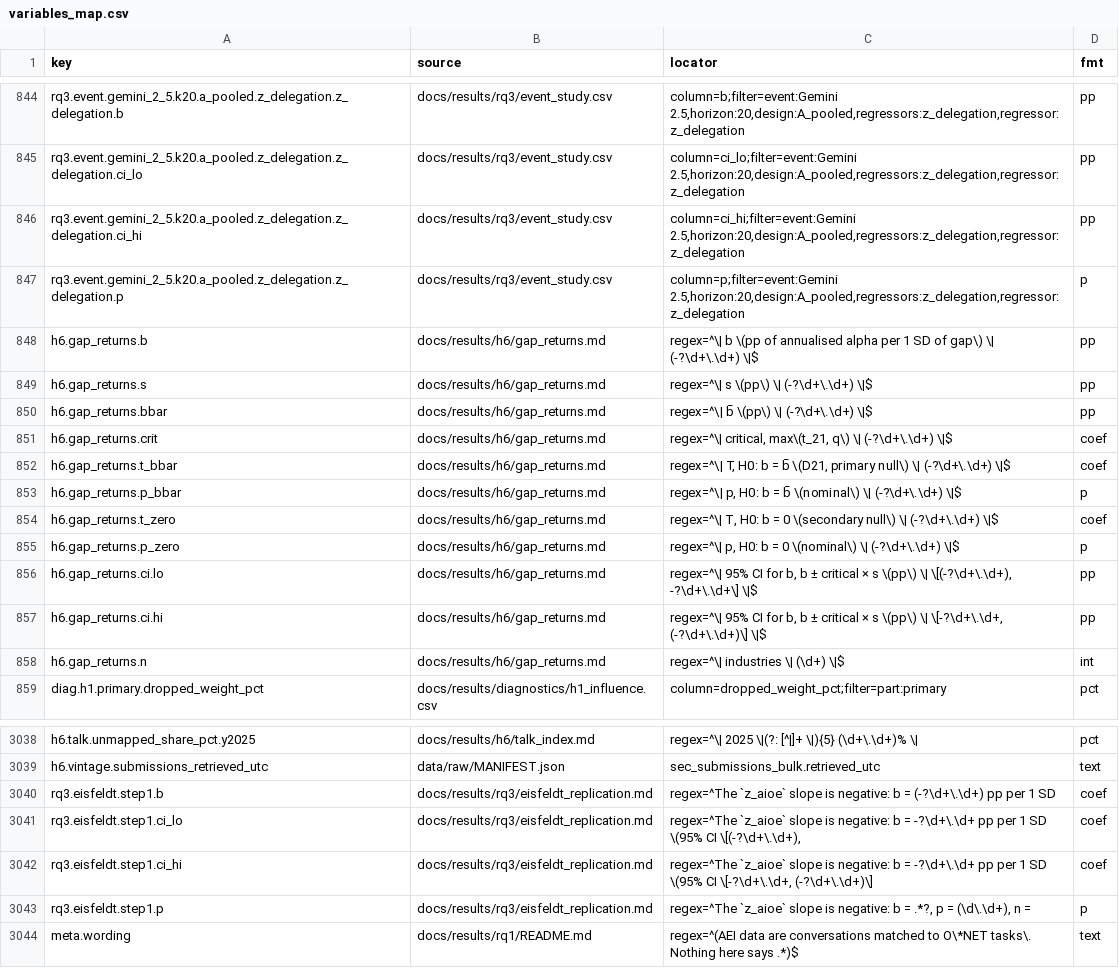
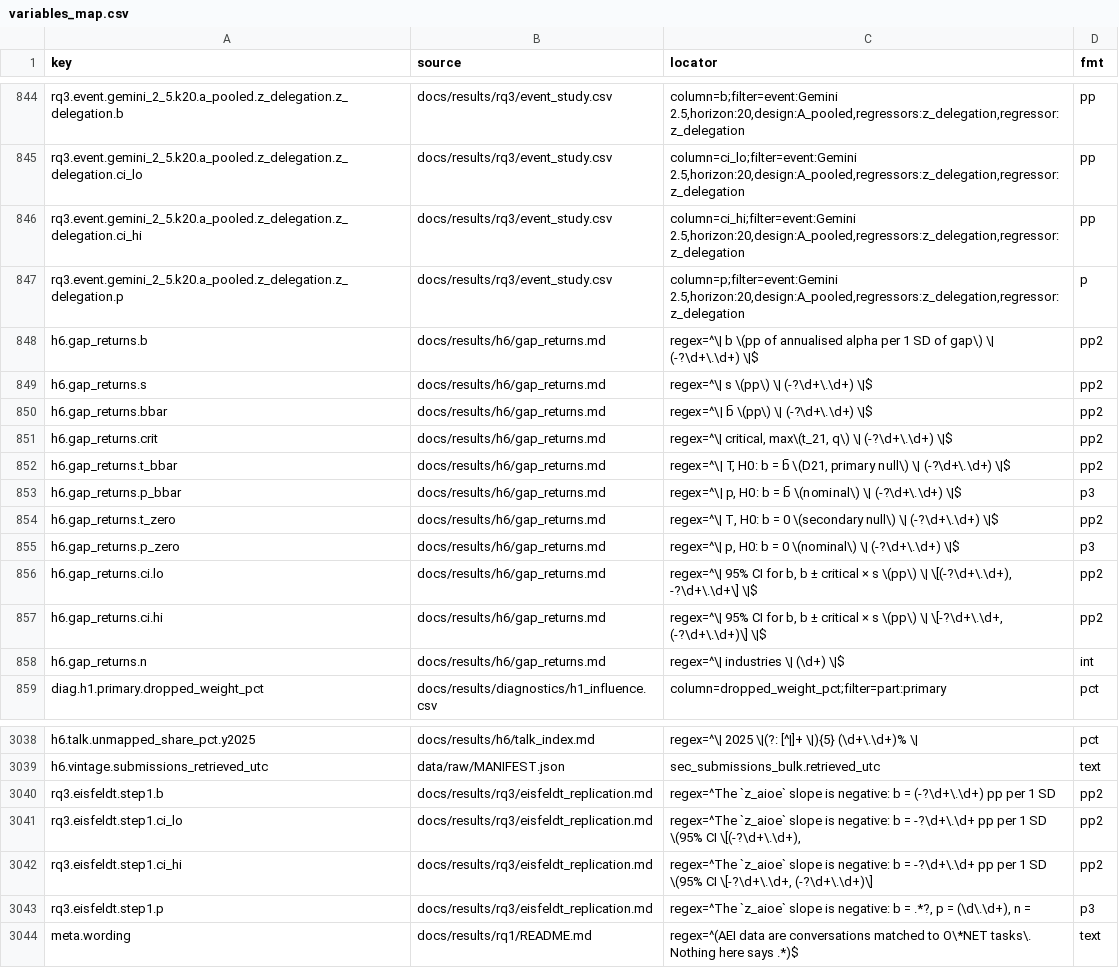
Before and after one commit to ajaiupadhyaya/ai-delegation, a CSV file: docs/paper/variables_map.csv, drawn as a sheet; only a part is shown, gaps mark what is left out.

```diff
--- a/docs/paper/variables_map.csv
+++ b/docs/paper/variables_map.csv
@@ -847,12 +847,12 @@ rq3.event.gemini_2_5.k20.a_pooled.z_delegation.z_delegation.ci_hi,docs/results/r
 rq3.event.gemini_2_5.k20.a_pooled.z_delegation.z_delegation.p,docs/results/rq3/event_study.csv,"column=p;filter=event:Gemini 2.5,horizon:20,design:A_pooled,regressors:z_delegation,regressor:z_delegation",p
-h6.gap_returns.b,docs/results/h6/gap_returns.md,regex=^\| b \(pp of annualised alpha per 1 SD of gap\) \| (-?\d+\.\d+) \|$,pp
-h6.gap_returns.s,docs/results/h6/gap_returns.md,regex=^\| s \(pp\) \| (-?\d+\.\d+) \|$,pp
-h6.gap_returns.bbar,docs/results/h6/gap_returns.md,regex=^\| b̄ \(pp\) \| (-?\d+\.\d+) \|$,pp
-h6.gap_returns.crit,docs/results/h6/gap_returns.md,"regex=^\| critical, max\(t_21, q\) \| (-?\d+\.\d+) \|$",coef
-h6.gap_returns.t_bbar,docs/results/h6/gap_returns.md,"regex=^\| T, H0: b = b̄ \(D21, primary null\) \| (-?\d+\.\d+) \|$",coef
-h6.gap_returns.p_bbar,docs/results/h6/gap_returns.md,"regex=^\| p, H0: b = b̄ \(nominal\) \| (-?\d+\.\d+) \|$",p
-h6.gap_returns.t_zero,docs/results/h6/gap_returns.md,"regex=^\| T, H0: b = 0 \(secondary null\) \| (-?\d+\.\d+) \|$",coef
-h6.gap_returns.p_zero,docs/results/h6/gap_returns.md,"regex=^\| p, H0: b = 0 \(nominal\) \| (-?\d+\.\d+) \|$",p
-h6.gap_returns.ci.lo,docs/results/h6/gap_returns.md,"regex=^\| 95% CI for b, b ± critical × s \(pp\) \| \[(-?\d+\.\d+), -?\d+\.\d+\] \|$",pp
-h6.gap_returns.ci.hi,docs/results/h6/gap_returns.md,"regex=^\| 95% CI for b, b ± critical × s \(pp\) \| \[-?\d+\.\d+, (-?\d+\.\d+)\] \|$",pp
+h6.gap_returns.b,docs/results/h6/gap_returns.md,regex=^\| b \(pp of annualised alpha per 1 SD of gap\) \| (-?\d+\.\d+) \|$,pp2
+h6.gap_returns.s,docs/results/h6/gap_returns.md,regex=^\| s \(pp\) \| (-?\d+\.\d+) \|$,pp2
+h6.gap_returns.bbar,docs/results/h6/gap_returns.md,regex=^\| b̄ \(pp\) \| (-?\d+\.\d+) \|$,pp2
+h6.gap_returns.crit,docs/results/h6/gap_returns.md,"regex=^\| critical, max\(t_21, q\) \| (-?\d+\.\d+) \|$",pp2
+h6.gap_returns.t_bbar,docs/results/h6/gap_returns.md,"regex=^\| T, H0: b = b̄ \(D21, primary null\) \| (-?\d+\.\d+) \|$",pp2
+h6.gap_returns.p_bbar,docs/results/h6/gap_returns.md,"regex=^\| p, H0: b = b̄ \(nominal\) \| (-?\d+\.\d+) \|$",p3
+h6.gap_returns.t_zero,docs/results/h6/gap_returns.md,"regex=^\| T, H0: b = 0 \(secondary null\) \| (-?\d+\.\d+) \|$",pp2
+h6.gap_returns.p_zero,docs/results/h6/gap_returns.md,"regex=^\| p, H0: b = 0 \(nominal\) \| (-?\d+\.\d+) \|$",p3
+h6.gap_returns.ci.lo,docs/results/h6/gap_returns.md,"regex=^\| 95% CI for b, b ± critical × s \(pp\) \| \[(-?\d+\.\d+), -?\d+\.\d+\] \|$",pp2
+h6.gap_returns.ci.hi,docs/results/h6/gap_returns.md,"regex=^\| 95% CI for b, b ± critical × s \(pp\) \| \[-?\d+\.\d+, (-?\d+\.\d+)\] \|$",pp2
 h6.gap_returns.n,docs/results/h6/gap_returns.md,regex=^\| industries \| (\d+) \|$,int
@@ -3039,6 +3039,6 @@ h6.talk.unmapped_share_pct.y2025,docs/results/h6/talk_index.md,regex=^\| 2025 \|
 h6.vintage.submissions_retrieved_utc,data/raw/MANIFEST.json,sec_submissions_bulk.retrieved_utc,text
-rq3.eisfeldt.step1.b,docs/results/rq3/eisfeldt_replication.md,regex=^The `z_aioe` slope is negative: b = (-?\d+\.\d+) pp per 1 SD,coef
-rq3.eisfeldt.step1.ci_lo,docs/results/rq3/eisfeldt_replication.md,"regex=^The `z_aioe` slope is negative: b = -?\d+\.\d+ pp per 1 SD \(95% CI \[(-?\d+\.\d+),",coef
-rq3.eisfeldt.step1.ci_hi,docs/results/rq3/eisfeldt_replication.md,"regex=^The `z_aioe` slope is negative: b = -?\d+\.\d+ pp per 1 SD \(95% CI \[-?\d+\.\d+, (-?\d+\.\d+)\]",coef
-rq3.eisfeldt.step1.p,docs/results/rq3/eisfeldt_replication.md,"regex=^The `z_aioe` slope is negative: b = .*?, p = (\d\.\d+), n =",p
+rq3.eisfeldt.step1.b,docs/results/rq3/eisfeldt_replication.md,regex=^The `z_aioe` slope is negative: b = (-?\d+\.\d+) pp per 1 SD,pp2
+rq3.eisfeldt.step1.ci_lo,docs/results/rq3/eisfeldt_replication.md,"regex=^The `z_aioe` slope is negative: b = -?\d+\.\d+ pp per 1 SD \(95% CI \[(-?\d+\.\d+),",pp2
+rq3.eisfeldt.step1.ci_hi,docs/results/rq3/eisfeldt_replication.md,"regex=^The `z_aioe` slope is negative: b = -?\d+\.\d+ pp per 1 SD \(95% CI \[-?\d+\.\d+, (-?\d+\.\d+)\]",pp2
+rq3.eisfeldt.step1.p,docs/results/rq3/eisfeldt_replication.md,"regex=^The `z_aioe` slope is negative: b = .*?, p = (\d\.\d+), n =",p3
 meta.wording,docs/results/rq1/README.md,regex=^(AEI data are conversations matched to O\*NET tasks\. Nothing here says .*)$,text
```
Also changed, not shown: 14 other files.
